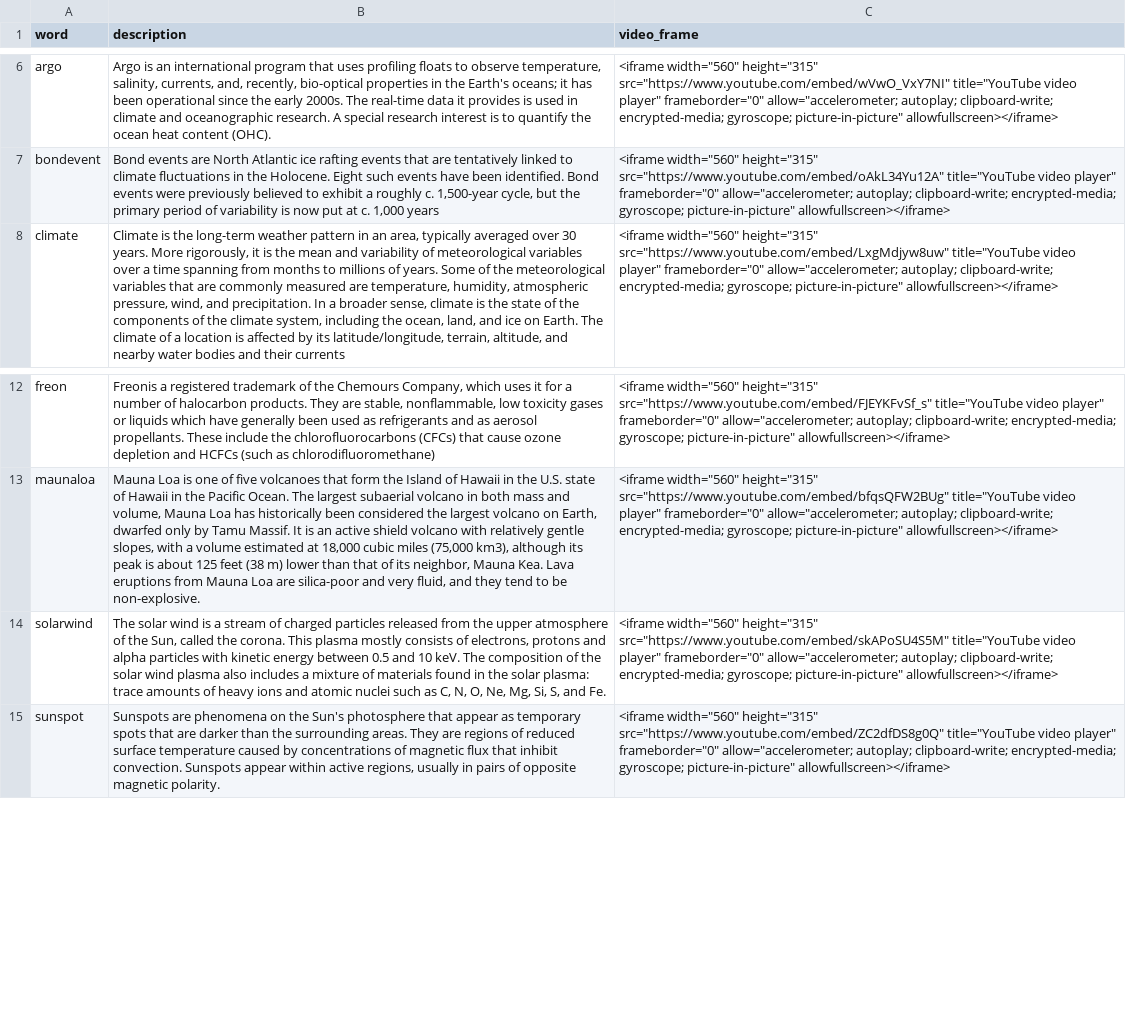
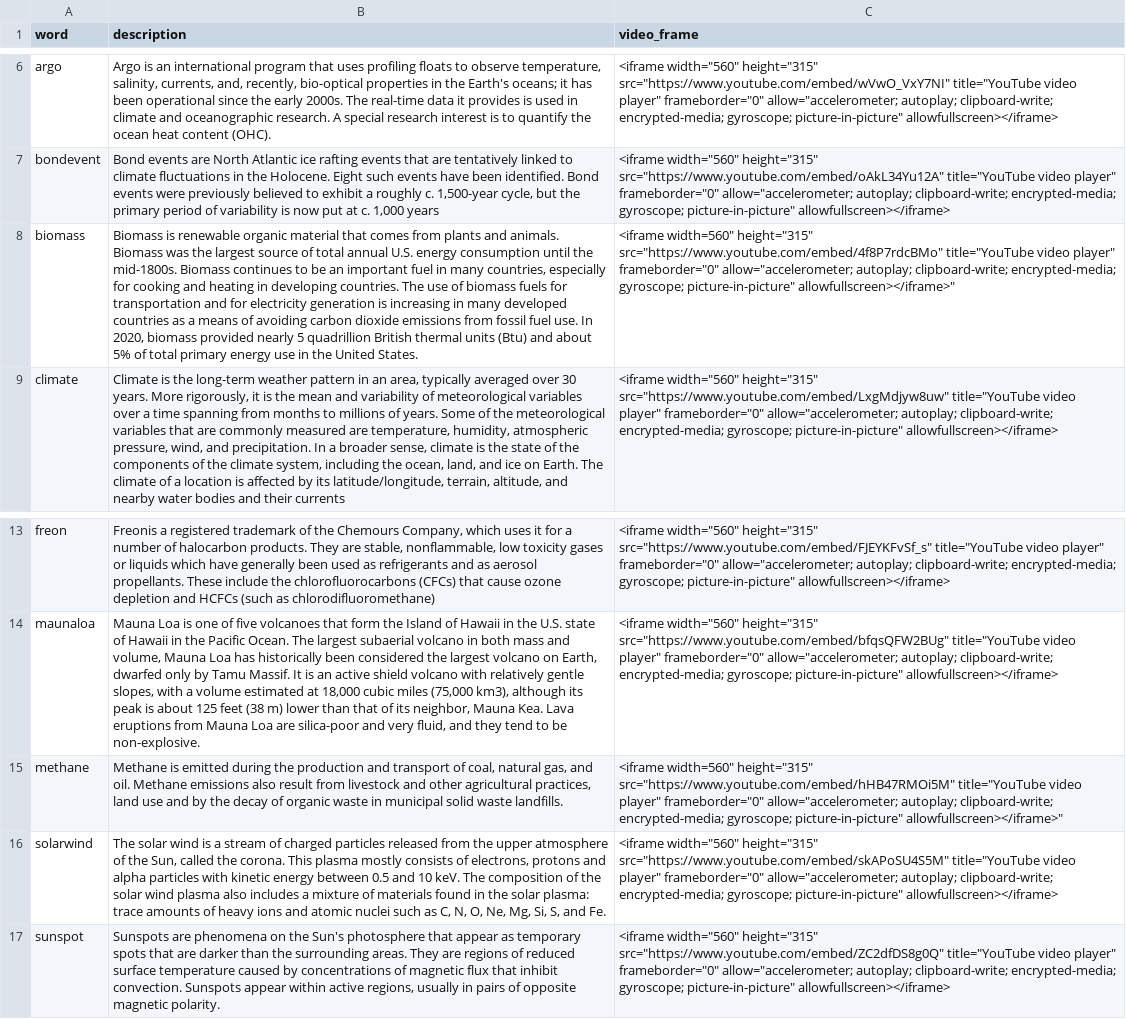
Before and after one commit to kyriakizhou/67373_OCR, a CSV file: response/demo_terms.csv, drawn as a sheet; only a part is shown, gaps mark what is left out; the diff names each change by its address in the sheet, - before the commit and + after, or states it on an @@ line.

Commit message:
cleaned response + updated readme

```diff
--- a/response/demo_terms.csv
+++ b/response/demo_terms.csv
+row 8: biomass | Biomass is renewable organic material that comes from plants and animals. Biomass was the largest source of total annual U.S. energy consumption until the mid-1800s. Biomass continues to be an important fuel in many countries, especially for cooking and heating in developing countries. The use of biomass fuels for transportation and for electricity generation is increasing in many developed countries as a means of avoiding carbon dioxide emissions from fossil fuel use. In 2020, biomass provided nearly 5 quadrillion British thermal units (Btu) and about 5% of total primary energy use in the United States. | <iframe width=560" height="315" src="https://www.youtube.com/embed/4f8P7rdcBMo" title="YouTube video player" frameborder="0" allow="accelerometer; autoplay; clipboard-write; encrypted-media; gyroscope; picture-in-picture" allowfullscreen></iframe>"
+row 15: methane | Methane is emitted during the production and transport of coal, natural gas, and oil. Methane emissions also result from livestock and other agricultural practices, land use and by the decay of organic waste in municipal solid waste landfills. | <iframe width=560" height="315" src="https://www.youtube.com/embed/hHB47RMOi5M" title="YouTube video player" frameborder="0" allow="accelerometer; autoplay; clipboard-write; encrypted-media; gyroscope; picture-in-picture" allowfullscreen></iframe>"
```
Also changed, not shown: 14 other files.
